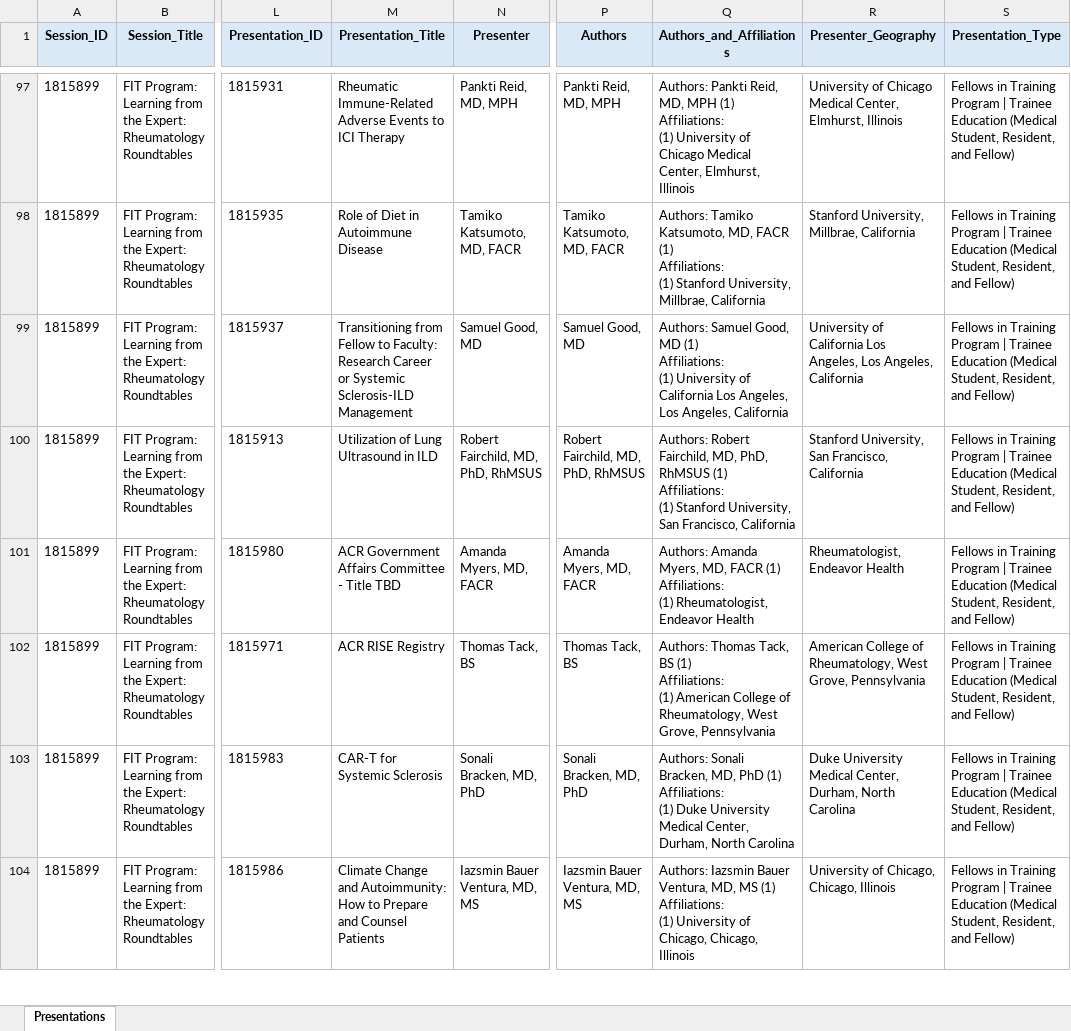
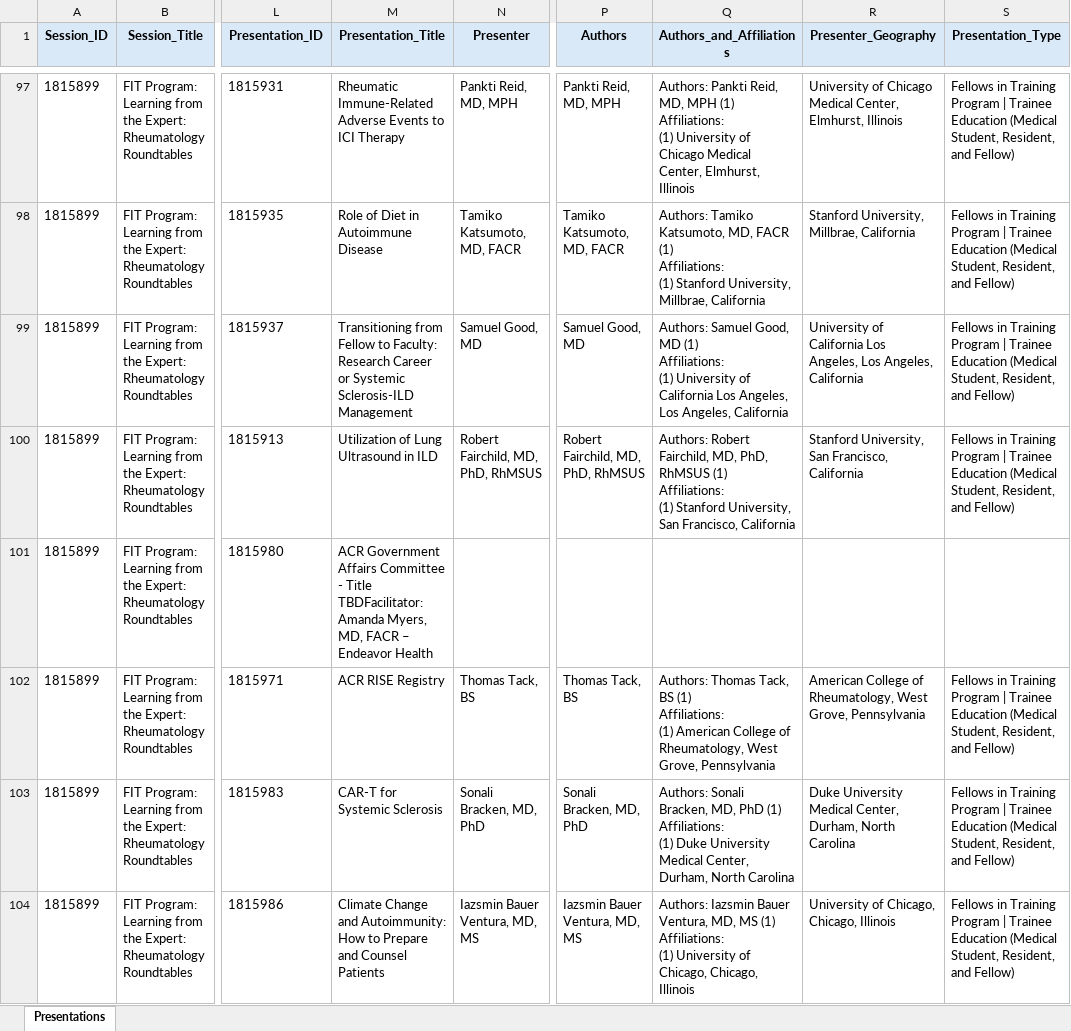
Before and after one commit to saksham-phs/ACR_Scraper, an Excel workbook: output/acr_2026_programme.xlsx, sheet Presentations, drawn as a sheet; only a part is shown, gaps mark what is left out; values as stored, in another font and other column widths than the file's, no borders; ↵ is a line break in a cell; the diff covers the shown part only; the diff names each change by its address in the sheet, - before the commit and + after, or states it on an @@ line.

```diff
--- a/output/acr_2026_programme.xlsx (sheet Presentations)
+++ b/output/acr_2026_programme.xlsx (sheet Presentations)
-M101 (Presentation_Title): …- Title TBD
+M101 (Presentation_Title): …- Title TBDFacilitator: Amanda Myers, MD, FACR – Endeavor Health
-N101 (Presenter): Amanda Myers, MD, FACR
+N101 (Presenter): (empty)
-P101 (Authors): Amanda Myers, MD, FACR
+P101 (Authors): (empty)
-Q101 (Authors_and_Affiliations): Authors: Amanda Myers, MD, FACR (1) ↵ Affiliations: ↵ (1) Rheumatologist, Endeavor Health
+Q101 (Authors_and_Affiliations): (empty)
-R101 (Presenter_Geography): Rheumatologist, Endeavor Health
+R101 (Presenter_Geography): (empty)
-S101 (Presentation_Type): Fellows in Training Program | Trainee Education (Medical Student, Resident, and Fellow)
+S101 (Presentation_Type): (empty)
```
Also changed, not shown: 168 edited cells elsewhere in this sheet, 1 other file.
